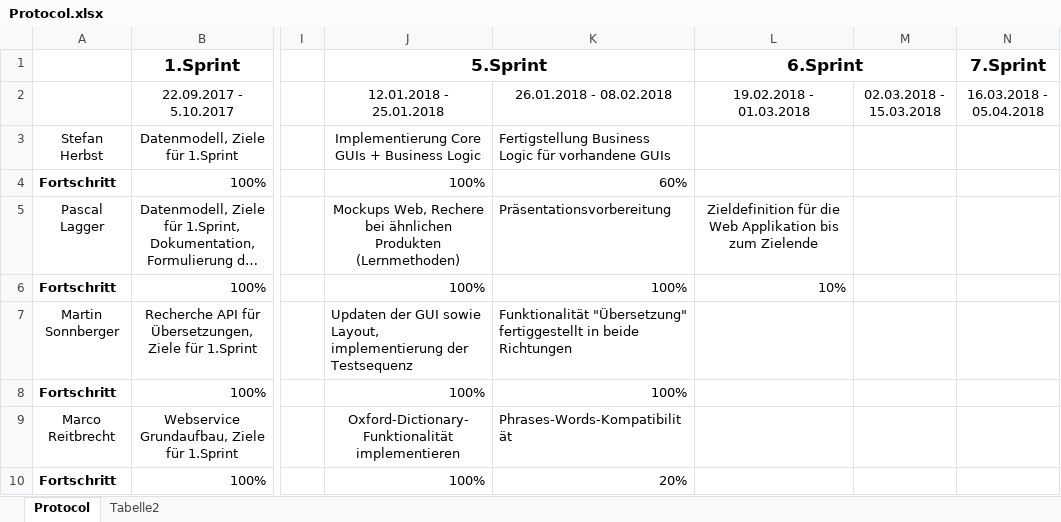
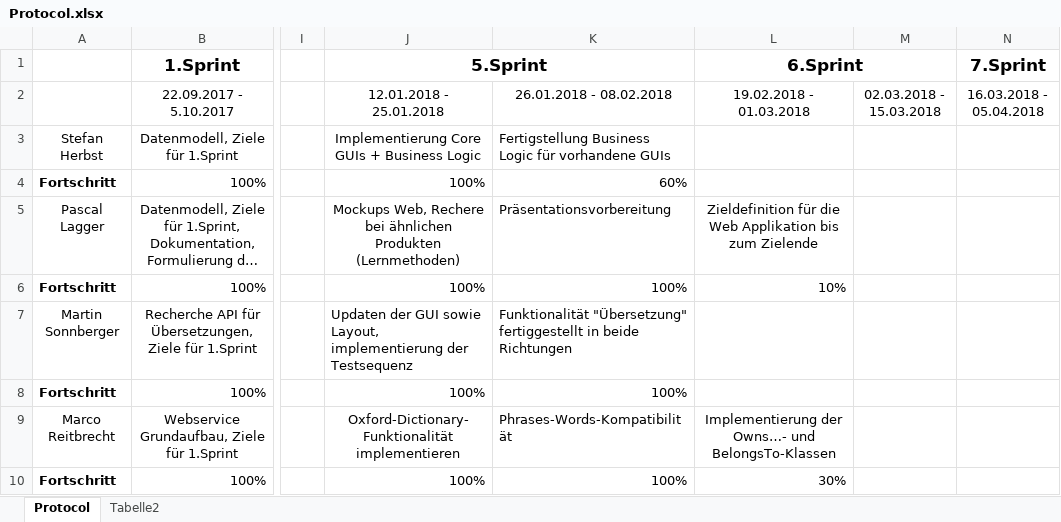
Before and after one commit to herbsts/BSD_Project, an Excel workbook: doku/Protocol.xlsx, sheet Protocol, drawn as a sheet; only a part is shown, gaps mark what is left out; long unchanged cells end in …; values as stored, in another font and other column widths than the file's, no borders; conditional formats not drawn; the diff names each change by its address in the sheet, - before the commit and + after, or states it on an @@ line.

Commit message:
updates by reitbrecht

```diff
--- a/doku/Protocol.xlsx (sheet Protocol)
+++ b/doku/Protocol.xlsx (sheet Protocol)
-L9 (6.Sprint): (empty)
+L9 (6.Sprint): Implementierung der Owns…- und BelongsTo-Klassen
-K10: 20%
+K10: 100%
-L10 (6.Sprint): (empty)
+L10 (6.Sprint): 30%
```
